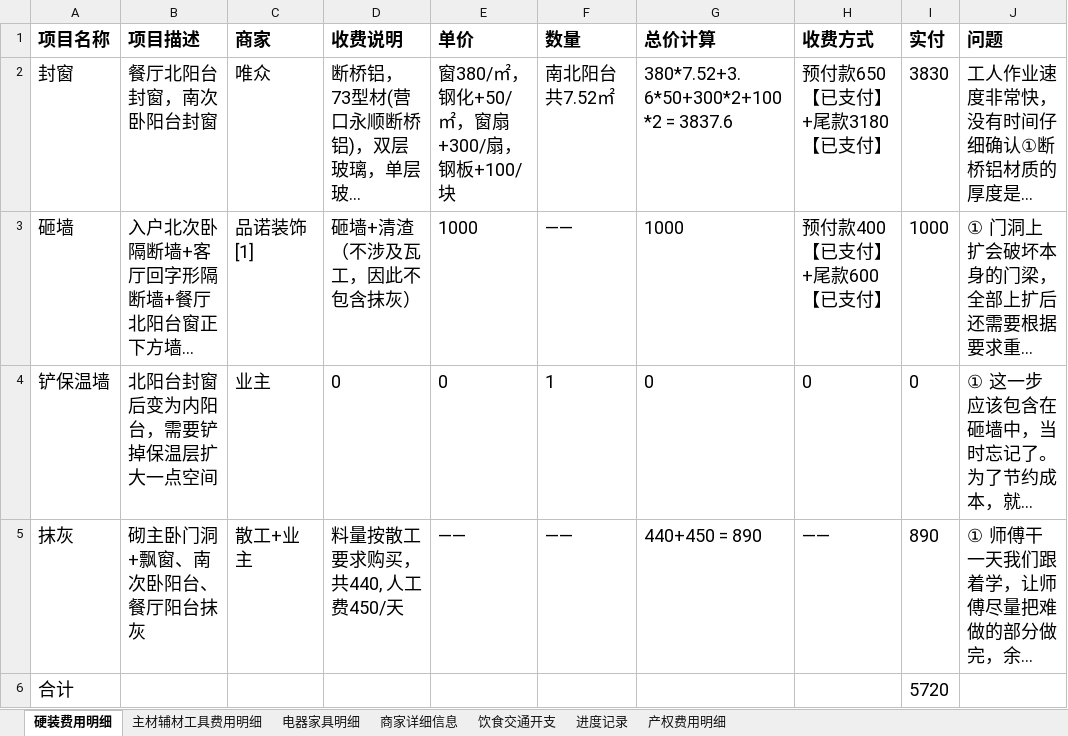
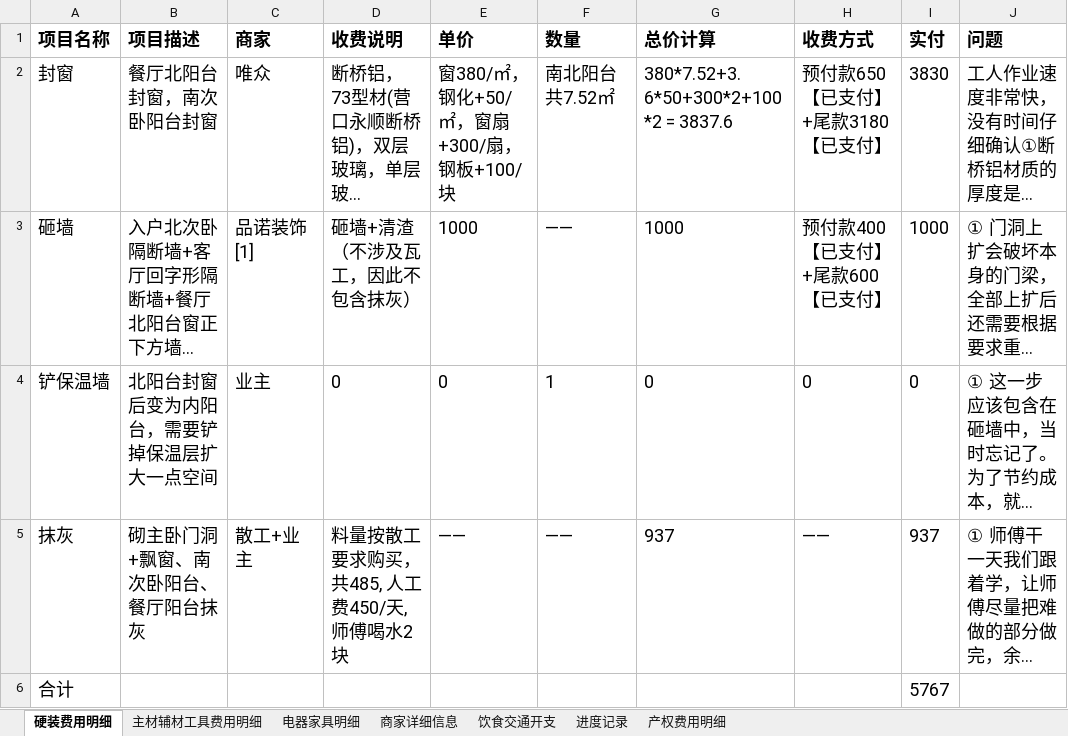
Before and after one commit to worm004/zx, an Excel workbook: 装修费用明细.xlsx, sheet 硬装费用明细, drawn as a sheet; long unchanged cells end in …; values as stored, in another font and other column widths than the file's, no borders; the diff names each change by its address in the sheet, - before the commit and + after, or states it on an @@ line.

```diff
--- a/装修费用明细.xlsx (sheet 硬装费用明细)
+++ b/装修费用明细.xlsx (sheet 硬装费用明细)
-D5 (收费说明): 料量按散工要求购买，共440, 人工费450/天
+D5 (收费说明): 料量按散工要求购买，共485, 人工费450/天,师傅喝水2块
-G5 (总价计算): 440+450 = 890
+G5 (总价计算): 937
-I5 (实付): 890
+I5 (实付): 937
-I6 (实付): 5720
+I6 (实付): 5767
```
Also changed, not shown: sheet 饮食交通开支, sheet 主材辅材工具费用明细, sheet 电器家具明细, sheet 进度记录, sheet 产权费用明细, formulas that keep their value, charts or pictures.
